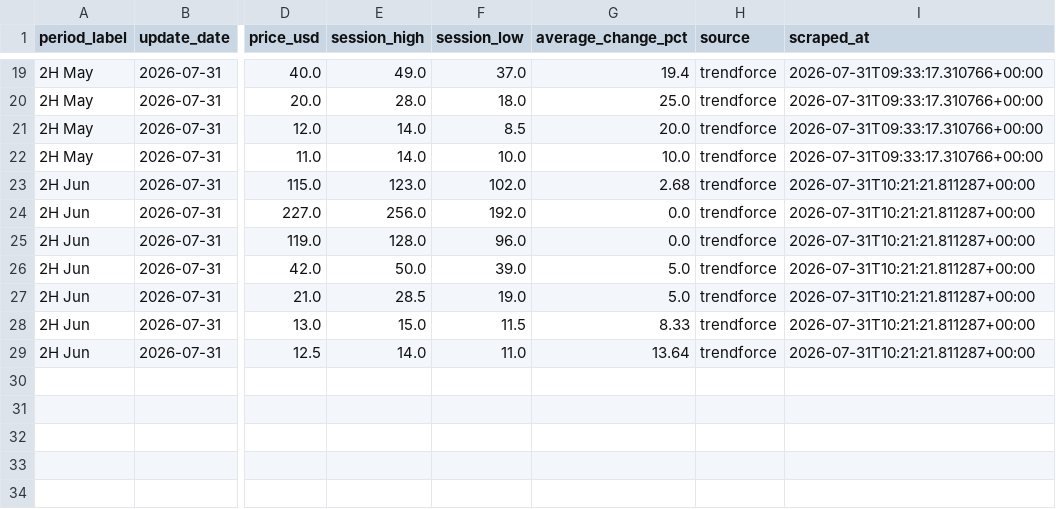
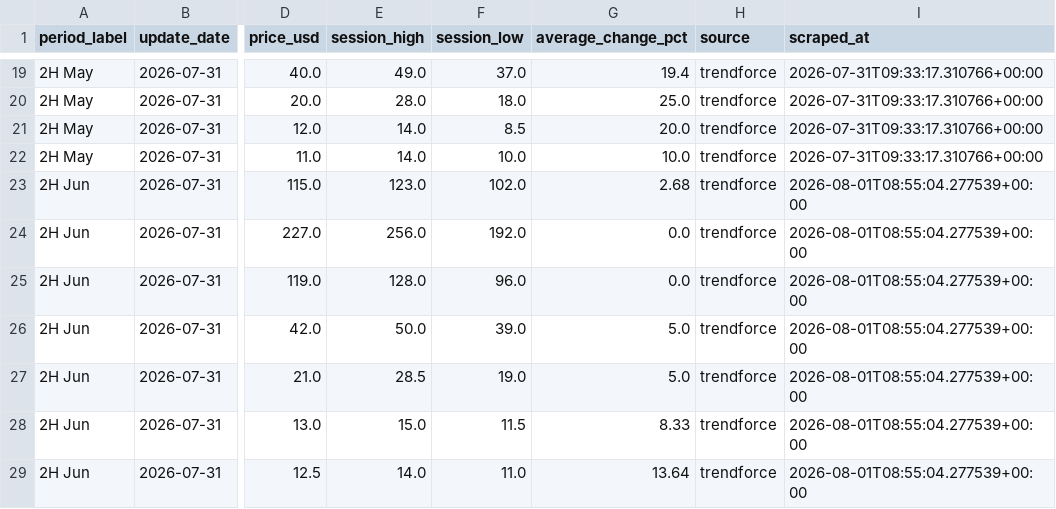
Before and after one commit to 94yz6n6q9z-arch/Memory-Cycle-Daily-Report, a CSV file: data/dram_contract_actuals.csv, drawn as a sheet; only a part is shown, gaps mark what is left out; the diff names each change by its address in the sheet, - before the commit and + after, or states it on an @@ line.

```diff
--- a/data/dram_contract_actuals.csv
+++ b/data/dram_contract_actuals.csv
-I23:I29 (scraped_at): 2026-07-31T10:21:21.811287+00:00
+I23:I29 (scraped_at): 2026-08-01T08:55:04.277539+00:00
```
Also changed, not shown: data/dram_spot_history.csv, 22 other files.
